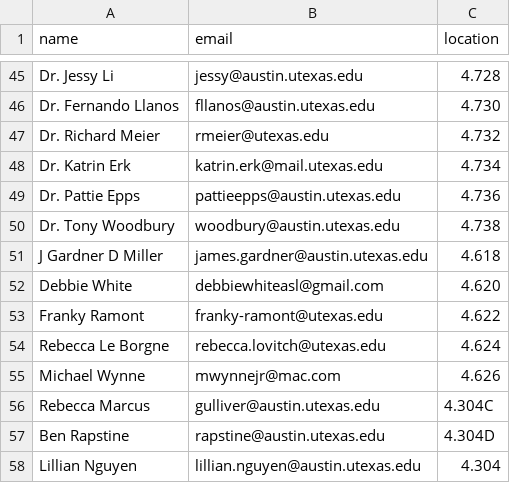
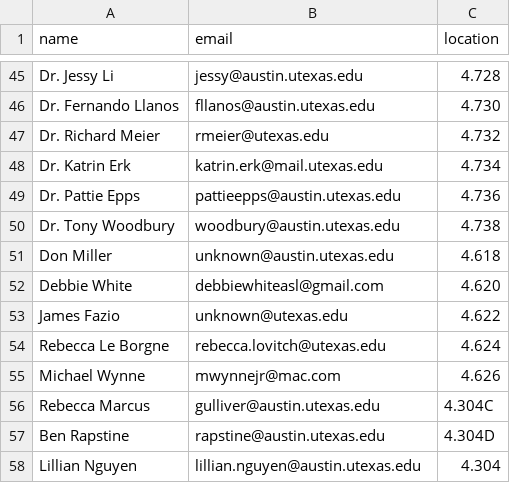
Before and after one commit to linguistics/rlp, a TSV file: people.tsv, drawn as a sheet; only a part is shown, gaps mark what is left out.

Commit message:
Swap occupants of 4.618 and 4.622

```diff
--- a/people.tsv
+++ b/people.tsv
@@ -50,5 +50,5 @@ Dr. Pattie Epps	pattieepps@austin.utexas.edu	4.736
 Dr. Tony Woodbury	woodbury@austin.utexas.edu	4.738
-J Gardner D Miller	james.gardner@austin.utexas.edu	4.618
+Don Miller	unknown@austin.utexas.edu	4.618
 Debbie White	debbiewhiteasl@gmail.com	4.620
-Franky Ramont	franky-ramont@utexas.edu	4.622
+James Fazio	unknown@utexas.edu	4.622
 Rebecca Le Borgne	rebecca.lovitch@utexas.edu	4.624
```
